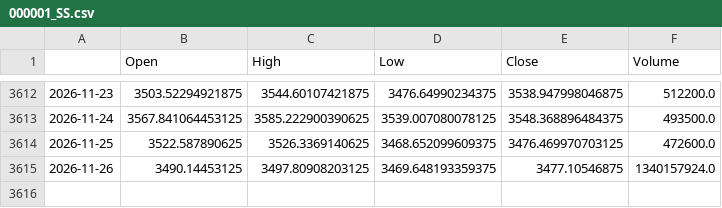
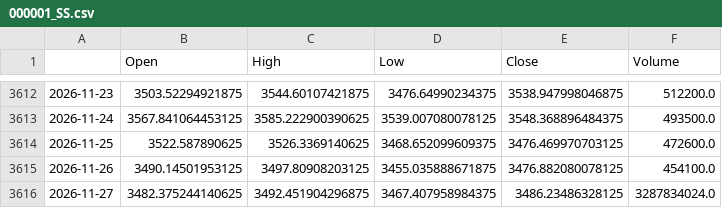
Before and after one commit to matsumusota37-lab/nikkei-predictor, a CSV file: data/000001_SS.csv, drawn as a sheet; only a part is shown, gaps mark what is left out.

```diff
--- a/data/000001_SS.csv
+++ b/data/000001_SS.csv
@@ -3614,2 +3614,3 @@
 2026-11-25,3522.587890625,3526.3369140625,3468.652099609375,3476.469970703125,472600.0
-2026-11-26,3490.14453125,3497.80908203125,3469.648193359375,3477.10546875,1340157924.0
+2026-11-26,3490.14501953125,3497.80908203125,3455.035888671875,3476.882080078125,454100.0
+2026-11-27,3482.375244140625,3492.451904296875,3467.407958984375,3486.23486328125,3287834024.0
```
Also changed, not shown: data/EURJPY_X.csv, data/HSI.csv, 8 other files.
